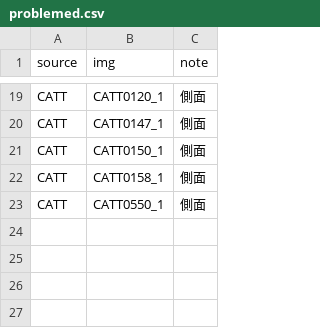
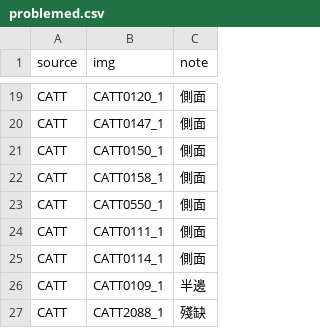
Before and after one commit to YunghuiHsu/Moth_Project, a CSV file: Moth_thermal/data/problemed.csv, drawn as a sheet; only a part is shown, gaps mark what is left out; the diff names each change by its address in the sheet, - before the commit and + after, or states it on an @@ line.

```diff
--- a/Moth_thermal/data/problemed.csv
+++ b/Moth_thermal/data/problemed.csv
+row 24: CATT | CATT0111_1 | 側面
+row 25: CATT | CATT0114_1 | 側面
+row 26: CATT | CATT0109_1 | 半邊
+row 27: CATT | CATT2088_1 | 殘缺
```
Also changed, not shown: 2 other files.
